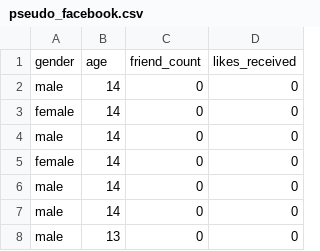
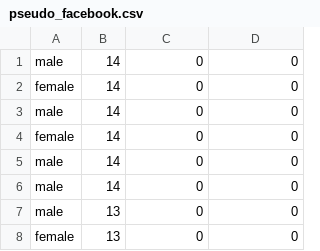
Before and after one commit to WFCSC112AlqahtaniFall2019/project7-iamtaolong, a CSV file: pseudo_facebook.csv, drawn as a sheet; only a part is shown; the shorter side is filled out with more unchanged rows.

```diff
--- a/pseudo_facebook.csv
+++ b/pseudo_facebook.csv
@@ -1,2 +1 @@
-gender,age,friend_count,likes_received
 male,14,0,0
```
Also changed, not shown: 19 other files.
